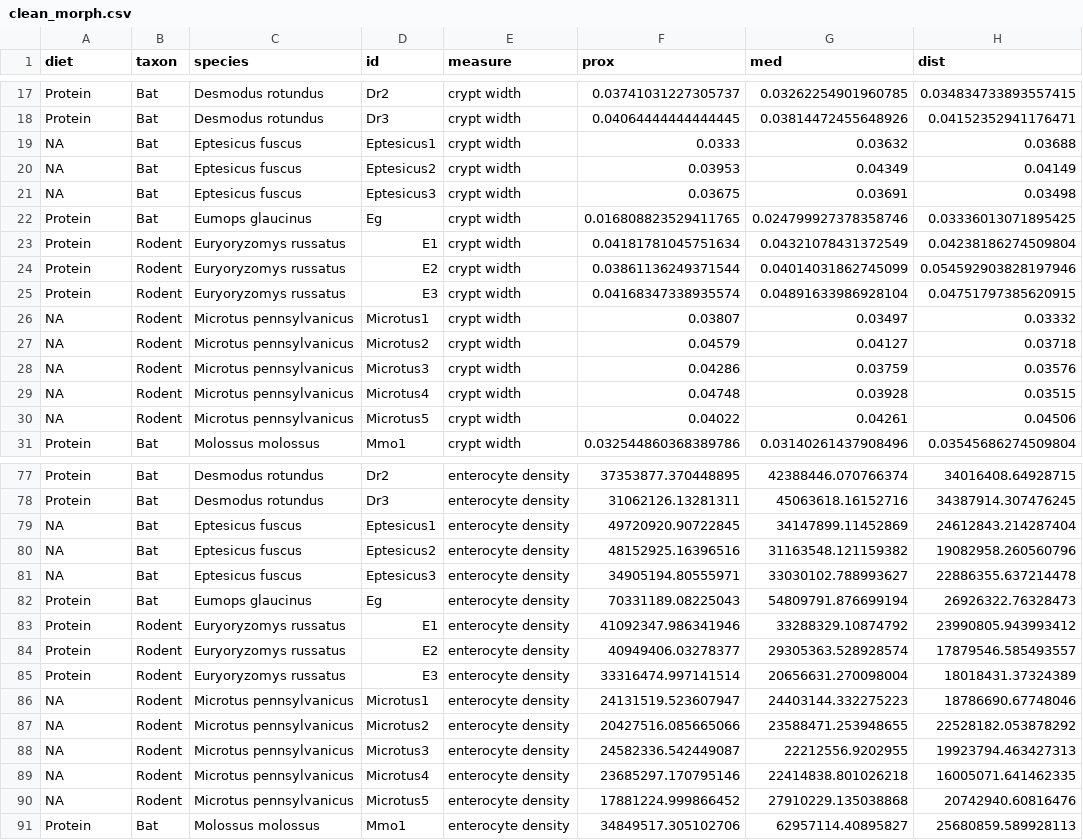
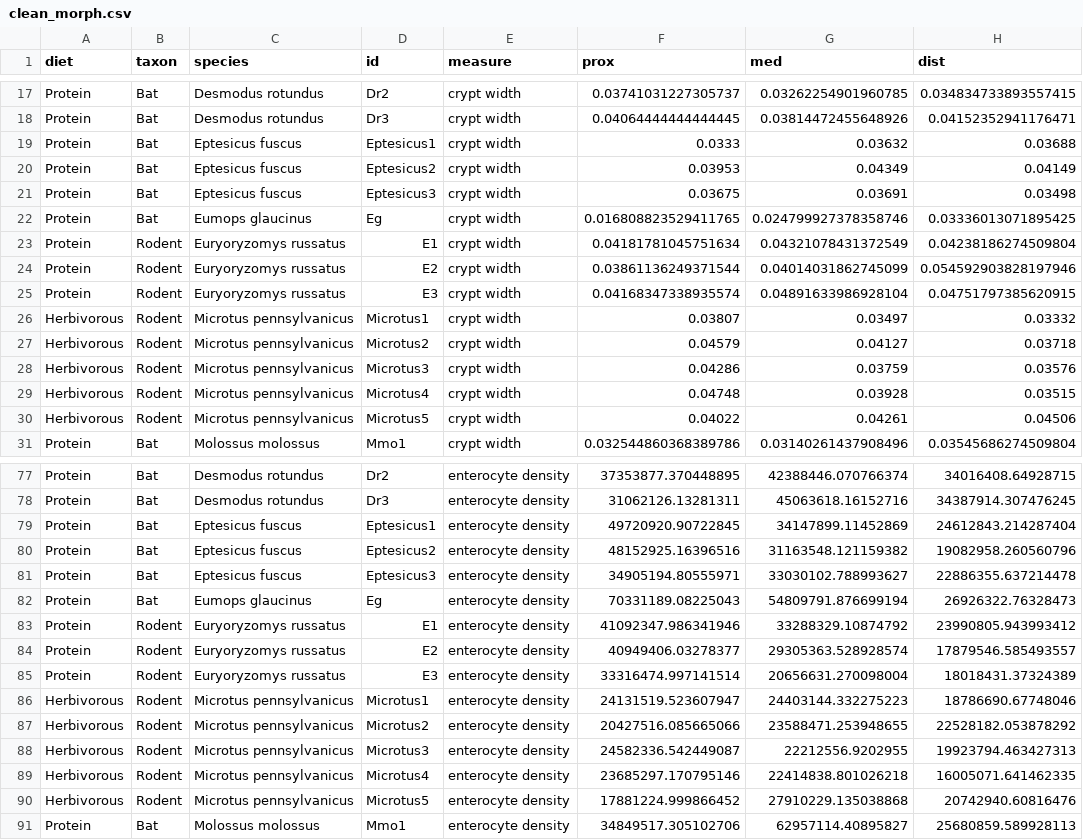
Before and after one commit to lucasnell/digestion_evolution, a CSV file: output/clean_morph.csv, drawn as a sheet; only a part is shown, gaps mark what is left out; the diff covers the shown part only.

Commit message:
Added diet to all spp, updated R, but not MATLAB

```diff
--- a/output/clean_morph.csv
+++ b/output/clean_morph.csv
@@ -18,5 +18,5 @@ Protein,Bat,Desmodus rotundus,Dr2,crypt width,0.03741031227305737,0.032622549019
 Protein,Bat,Desmodus rotundus,Dr3,crypt width,0.04064444444444445,0.03814472455648926,0.04152352941176471
-NA,Bat,Eptesicus fuscus,Eptesicus1,crypt width,0.0333,0.03632,0.03688
-NA,Bat,Eptesicus fuscus,Eptesicus2,crypt width,0.03953,0.04349,0.04149
-NA,Bat,Eptesicus fuscus,Eptesicus3,crypt width,0.03675,0.03691,0.03498
+Protein,Bat,Eptesicus fuscus,Eptesicus1,crypt width,0.0333,0.03632,0.03688
+Protein,Bat,Eptesicus fuscus,Eptesicus2,crypt width,0.03953,0.04349,0.04149
+Protein,Bat,Eptesicus fuscus,Eptesicus3,crypt width,0.03675,0.03691,0.03498
 Protein,Bat,Eumops glaucinus,Eg,crypt width,0.016808823529411765,0.024799927378358746,0.03336013071895425
@@ -25,7 +25,7 @@ Protein,Rodent,Euryoryzomys russatus,E2,crypt width,0.03861136249371544,0.040140
 Protein,Rodent,Euryoryzomys russatus,E3,crypt width,0.04168347338935574,0.04891633986928104,0.04751797385620915
-NA,Rodent,Microtus pennsylvanicus,Microtus1,crypt width,0.03807,0.03497,0.03332
-NA,Rodent,Microtus pennsylvanicus,Microtus2,crypt width,0.04579,0.04127,0.03718
-NA,Rodent,Microtus pennsylvanicus,Microtus3,crypt width,0.04286,0.03759,0.03576
-NA,Rodent,Microtus pennsylvanicus,Microtus4,crypt width,0.04748,0.03928,0.03515
-NA,Rodent,Microtus pennsylvanicus,Microtus5,crypt width,0.04022,0.04261,0.04506
+Herbivorous,Rodent,Microtus pennsylvanicus,Microtus1,crypt width,0.03807,0.03497,0.03332
+Herbivorous,Rodent,Microtus pennsylvanicus,Microtus2,crypt width,0.04579,0.04127,0.03718
+Herbivorous,Rodent,Microtus pennsylvanicus,Microtus3,crypt width,0.04286,0.03759,0.03576
+Herbivorous,Rodent,Microtus pennsylvanicus,Microtus4,crypt width,0.04748,0.03928,0.03515
+Herbivorous,Rodent,Microtus pennsylvanicus,Microtus5,crypt width,0.04022,0.04261,0.04506
 Protein,Bat,Molossus molossus,Mmo1,crypt width,0.032544860368389786,0.03140261437908496,0.03545686274509804
@@ -78,5 +78,5 @@ Protein,Bat,Desmodus rotundus,Dr2,enterocyte density,37353877.370448895,42388446
 Protein,Bat,Desmodus rotundus,Dr3,enterocyte density,31062126.13281311,45063618.16152716,34387914.307476245
-NA,Bat,Eptesicus fuscus,Eptesicus1,enterocyte density,49720920.90722845,34147899.11452869,24612843.214287404
-NA,Bat,Eptesicus fuscus,Eptesicus2,enterocyte density,48152925.16396516,31163548.121159382,19082958.260560796
-NA,Bat,Eptesicus fuscus,Eptesicus3,enterocyte density,34905194.80555971,33030102.788993627,22886355.637214478
+Protein,Bat,Eptesicus fuscus,Eptesicus1,enterocyte density,49720920.90722845,34147899.11452869,24612843.214287404
+Protein,Bat,Eptesicus fuscus,Eptesicus2,enterocyte density,48152925.16396516,31163548.121159382,19082958.260560796
+Protein,Bat,Eptesicus fuscus,Eptesicus3,enterocyte density,34905194.80555971,33030102.788993627,22886355.637214478
 Protein,Bat,Eumops glaucinus,Eg,enterocyte density,70331189.08225043,54809791.876699194,26926322.76328473
@@ -85,7 +85,7 @@ Protein,Rodent,Euryoryzomys russatus,E2,enterocyte density,40949406.03278377,293
 Protein,Rodent,Euryoryzomys russatus,E3,enterocyte density,33316474.997141514,20656631.270098004,18018431.37324389
-NA,Rodent,Microtus pennsylvanicus,Microtus1,enterocyte density,24131519.523607947,24403144.332275223,18786690.67748046
-NA,Rodent,Microtus pennsylvanicus,Microtus2,enterocyte density,20427516.085665066,23588471.253948655,22528182.053878292
-NA,Rodent,Microtus pennsylvanicus,Microtus3,enterocyte density,24582336.542449087,22212556.9202955,19923794.463427313
-NA,Rodent,Microtus pennsylvanicus,Microtus4,enterocyte density,23685297.170795146,22414838.801026218,16005071.641462335
-NA,Rodent,Microtus pennsylvanicus,Microtus5,enterocyte density,17881224.999866452,27910229.135038868,20742940.60816476
+Herbivorous,Rodent,Microtus pennsylvanicus,Microtus1,enterocyte density,24131519.523607947,24403144.332275223,18786690.67748046
+Herbivorous,Rodent,Microtus pennsylvanicus,Microtus2,enterocyte density,20427516.085665066,23588471.253948655,22528182.053878292
+Herbivorous,Rodent,Microtus pennsylvanicus,Microtus3,enterocyte density,24582336.542449087,22212556.9202955,19923794.463427313
+Herbivorous,Rodent,Microtus pennsylvanicus,Microtus4,enterocyte density,23685297.170795146,22414838.801026218,16005071.641462335
+Herbivorous,Rodent,Microtus pennsylvanicus,Microtus5,enterocyte density,17881224.999866452,27910229.135038868,20742940.60816476
 Protein,Bat,Molossus molossus,Mmo1,enterocyte density,34849517.305102706,62957114.40895827,25680859.589928113
```
Also changed, not shown: 72 edited cells elsewhere in this file, output/models_summaries.csv, output/tidy_pos.csv, 15 other files.
